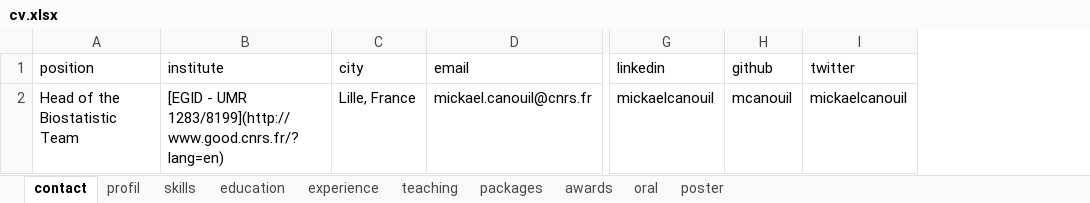
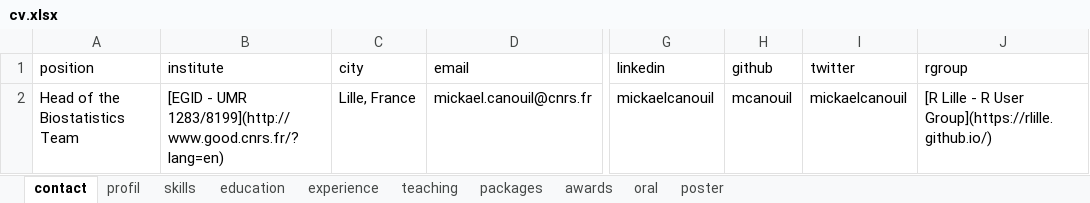
Before and after one commit to mcanouil/curriculum_vitae, an Excel workbook: data/cv.xlsx, sheet contact, drawn as a sheet; only a part is shown, gaps mark what is left out; values as stored, in another font and other column widths than the file's, no borders; the diff names each change by its address in the sheet, - before the commit and + after, or states it on an @@ line.

```diff
--- a/data/cv.xlsx (sheet contact)
+++ b/data/cv.xlsx (sheet contact)
+column J (rgroup), row 2: [R Lille - R User Group](https://rlille.github.io/)
-A2 (position): Head of the Biostatistic Team
+A2 (position): Head of the Biostatistics Team
```
Also changed, not shown: sheet experience, sheet profil, sheet education, 3 other files.
